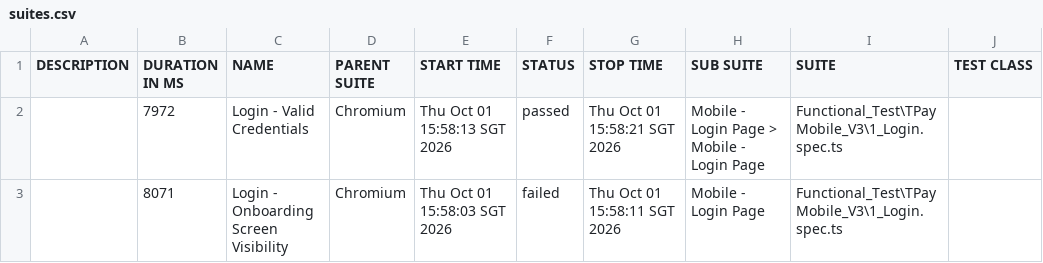
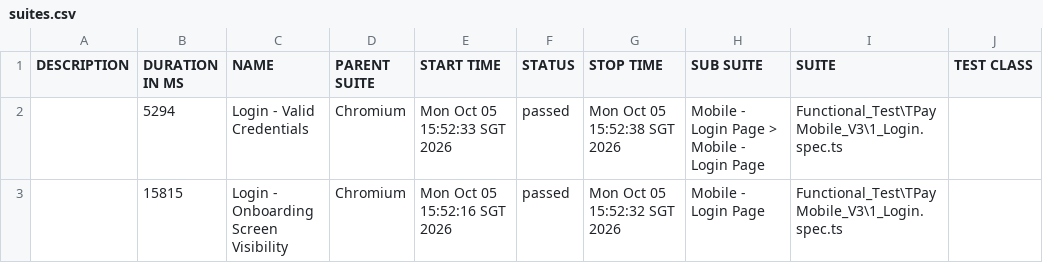
Before and after one commit to jmendozaqa24/TraxionPay-V3, a CSV file: data/suites.csv, drawn as a sheet; only a part is shown; the diff names each change by its address in the sheet, - before the commit and + after, or states it on an @@ line.

```diff
--- a/data/suites.csv
+++ b/data/suites.csv
-B2 (DURATION IN MS): 7972
+B2 (DURATION IN MS): 5294
-E2 (START TIME): Thu Oct 01 15:58:13 SGT 2026
+E2 (START TIME): Mon Oct 05 15:52:33 SGT 2026
-G2 (STOP TIME): Thu Oct 01 15:58:21 SGT 2026
+G2 (STOP TIME): Mon Oct 05 15:52:38 SGT 2026
-B3 (DURATION IN MS): 8071
+B3 (DURATION IN MS): 15815
-E3 (START TIME): Thu Oct 01 15:58:03 SGT 2026
+E3 (START TIME): Mon Oct 05 15:52:16 SGT 2026
-F3 (STATUS): failed
+F3 (STATUS): passed
-G3 (STOP TIME): Thu Oct 01 15:58:11 SGT 2026
+G3 (STOP TIME): Mon Oct 05 15:52:32 SGT 2026
```
Also changed, not shown: 38 other files.
